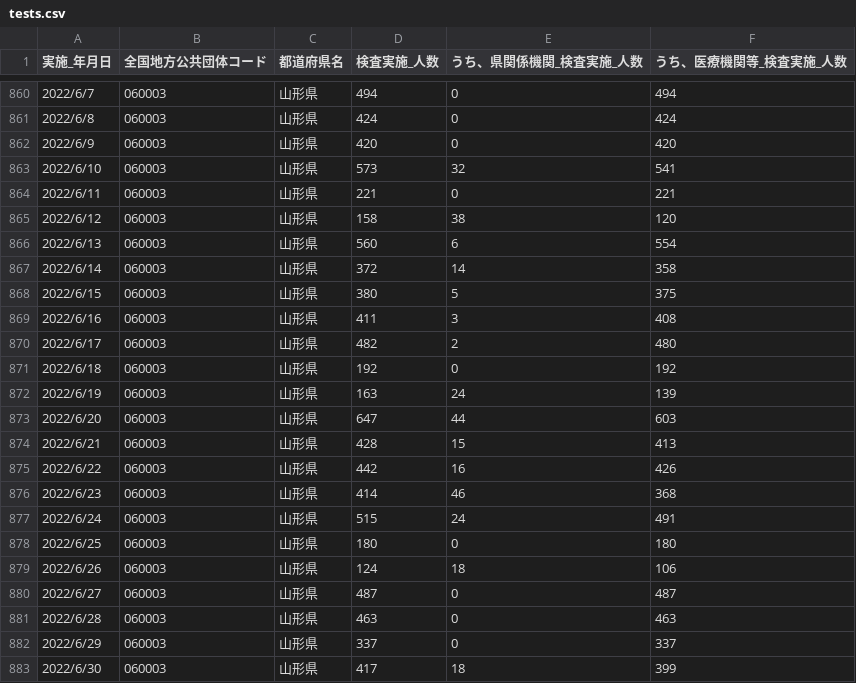
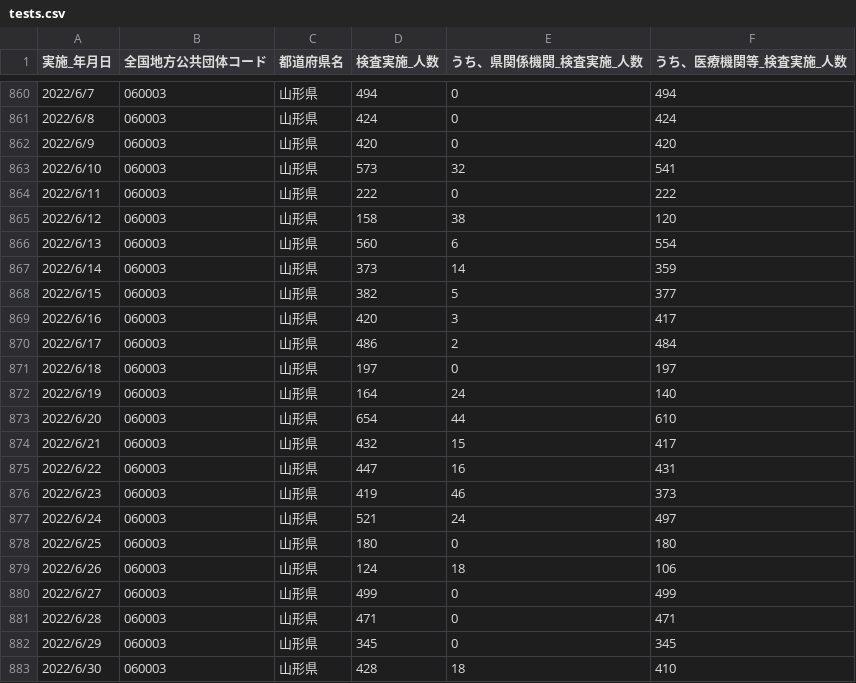
Before and after one commit to satorukadowaki/covid19-yamagata, a CSV file: app/master_data/csv/tests.csv, drawn as a sheet; only a part is shown, gaps mark what is left out; the diff covers the shown part only.

```diff
--- a/app/master_data/csv/tests.csv
+++ b/app/master_data/csv/tests.csv
@@ -863,21 +863,21 @@
 2022/6/10,060003,山形県,573,32,541,,,,,,,,,,,,,,,,,,,,,,,,,,,,,,,,,,,,,,,
-2022/6/11,060003,山形県,221,0,221,,,,,,,,,,,,,,,,,,,,,,,,,,,,,,,,,,,,,,,
+2022/6/11,060003,山形県,222,0,222,,,,,,,,,,,,,,,,,,,,,,,,,,,,,,,,,,,,,,,
 2022/6/12,060003,山形県,158,38,120,,,,,,,,,,,,,,,,,,,,,,,,,,,,,,,,,,,,,,,
 2022/6/13,060003,山形県,560,6,554,,,,,,,,,,,,,,,,,,,,,,,,,,,,,,,,,,,,,,,
-2022/6/14,060003,山形県,372,14,358,,,,,,,,,,,,,,,,,,,,,,,,,,,,,,,,,,,,,,,
-2022/6/15,060003,山形県,380,5,375,,,,,,,,,,,,,,,,,,,,,,,,,,,,,,,,,,,,,,,
-2022/6/16,060003,山形県,411,3,408,,,,,,,,,,,,,,,,,,,,,,,,,,,,,,,,,,,,,,,
-2022/6/17,060003,山形県,482,2,480,,,,,,,,,,,,,,,,,,,,,,,,,,,,,,,,,,,,,,,
-2022/6/18,060003,山形県,192,0,192,,,,,,,,,,,,,,,,,,,,,,,,,,,,,,,,,,,,,,,
-2022/6/19,060003,山形県,163,24,139,,,,,,,,,,,,,,,,,,,,,,,,,,,,,,,,,,,,,,,
-2022/6/20,060003,山形県,647,44,603,,,,,,,,,,,,,,,,,,,,,,,,,,,,,,,,,,,,,,,
-2022/6/21,060003,山形県,428,15,413,,,,,,,,,,,,,,,,,,,,,,,,,,,,,,,,,,,,,,,
-2022/6/22,060003,山形県,442,16,426,,,,,,,,,,,,,,,,,,,,,,,,,,,,,,,,,,,,,,,
-2022/6/23,060003,山形県,414,46,368,,,,,,,,,,,,,,,,,,,,,,,,,,,,,,,,,,,,,,,
-2022/6/24,060003,山形県,515,24,491,,,,,,,,,,,,,,,,,,,,,,,,,,,,,,,,,,,,,,,
+2022/6/14,060003,山形県,373,14,359,,,,,,,,,,,,,,,,,,,,,,,,,,,,,,,,,,,,,,,
+2022/6/15,060003,山形県,382,5,377,,,,,,,,,,,,,,,,,,,,,,,,,,,,,,,,,,,,,,,
+2022/6/16,060003,山形県,420,3,417,,,,,,,,,,,,,,,,,,,,,,,,,,,,,,,,,,,,,,,
+2022/6/17,060003,山形県,486,2,484,,,,,,,,,,,,,,,,,,,,,,,,,,,,,,,,,,,,,,,
+2022/6/18,060003,山形県,197,0,197,,,,,,,,,,,,,,,,,,,,,,,,,,,,,,,,,,,,,,,
+2022/6/19,060003,山形県,164,24,140,,,,,,,,,,,,,,,,,,,,,,,,,,,,,,,,,,,,,,,
+2022/6/20,060003,山形県,654,44,610,,,,,,,,,,,,,,,,,,,,,,,,,,,,,,,,,,,,,,,
+2022/6/21,060003,山形県,432,15,417,,,,,,,,,,,,,,,,,,,,,,,,,,,,,,,,,,,,,,,
+2022/6/22,060003,山形県,447,16,431,,,,,,,,,,,,,,,,,,,,,,,,,,,,,,,,,,,,,,,
+2022/6/23,060003,山形県,419,46,373,,,,,,,,,,,,,,,,,,,,,,,,,,,,,,,,,,,,,,,
+2022/6/24,060003,山形県,521,24,497,,,,,,,,,,,,,,,,,,,,,,,,,,,,,,,,,,,,,,,
 2022/6/25,060003,山形県,180,0,180,,,,,,,,,,,,,,,,,,,,,,,,,,,,,,,,,,,,,,,
 2022/6/26,060003,山形県,124,18,106,,,,,,,,,,,,,,,,,,,,,,,,,,,,,,,,,,,,,,,
-2022/6/27,060003,山形県,487,0,487,,,,,,,,,,,,,,,,,,,,,,,,,,,,,,,,,,,,,,,
-2022/6/28,060003,山形県,463,0,463,,,,,,,,,,,,,,,,,,,,,,,,,,,,,,,,,,,,,,,
-2022/6/29,060003,山形県,337,0,337,,,,,,,,,,,,,,,,,,,,,,,,,,,,,,,,,,,,,,,
-2022/6/30,060003,山形県,417,18,399,,,,,,,,,,,,,,,,,,,,,,,,,,,,,,,,,,,,,,,
+2022/6/27,060003,山形県,499,0,499,,,,,,,,,,,,,,,,,,,,,,,,,,,,,,,,,,,,,,,
+2022/6/28,060003,山形県,471,0,471,,,,,,,,,,,,,,,,,,,,,,,,,,,,,,,,,,,,,,,
+2022/6/29,060003,山形県,345,0,345,,,,,,,,,,,,,,,,,,,,,,,,,,,,,,,,,,,,,,,
+2022/6/30,060003,山形県,428,18,410,,,,,,,,,,,,,,,,,,,,,,,,,,,,,,,,,,,,,,,
```
Also changed, not shown: 4 added rows and 28 edited cells elsewhere in this file, app/master_data/csv/tests_org.csv, 33 other files.
